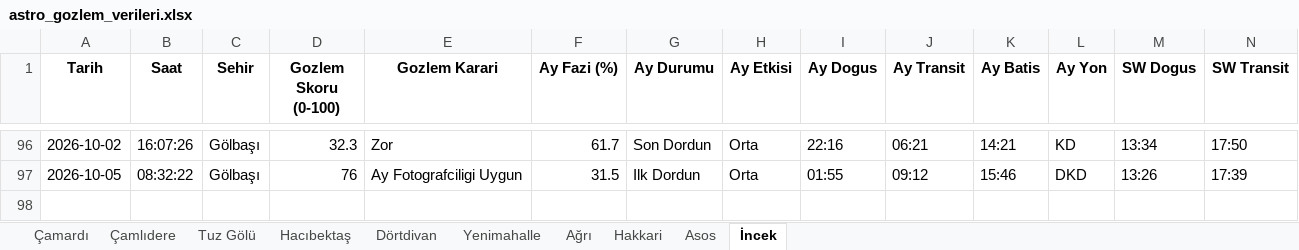
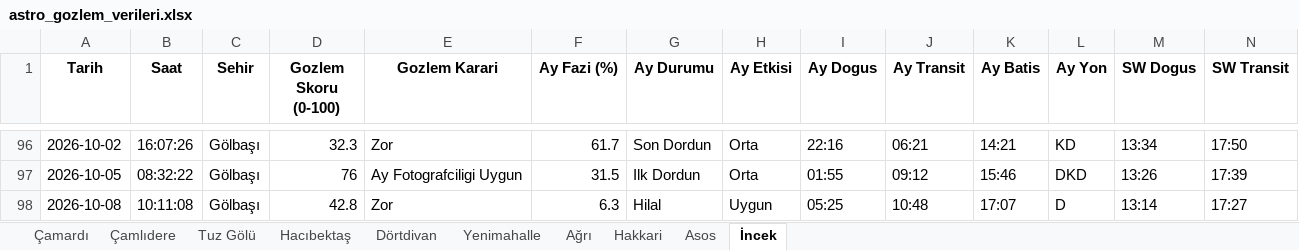
Before and after one commit to muhdogan-max/astro-gozlem, an Excel workbook: HavaTakip/astro_gozlem_verileri.xlsx, sheet İncek, drawn as a sheet; only a part is shown, gaps mark what is left out; values as stored, in another font and other column widths than the file's, no borders; rows hold the shown columns only; the diff names each change by its address in the sheet, - before the commit and + after, or states it on an @@ line.

```diff
--- a/HavaTakip/astro_gozlem_verileri.xlsx (sheet İncek)
+++ b/HavaTakip/astro_gozlem_verileri.xlsx (sheet İncek)
+row 98: 2026-10-08 | 10:11:08 | Gölbaşı | 42.8 | Zor | 6.3 | Hilal | Uygun | 05:25 | 10:48 | 17:07 | D | 13:14 | 17:27
```
Also changed, not shown: sheet Hakkari, sheet Dörtdivan, sheet Asos, sheet Çamardı, sheet Tuz Gölü, sheet Çamlıdere, 3 more sheets.
